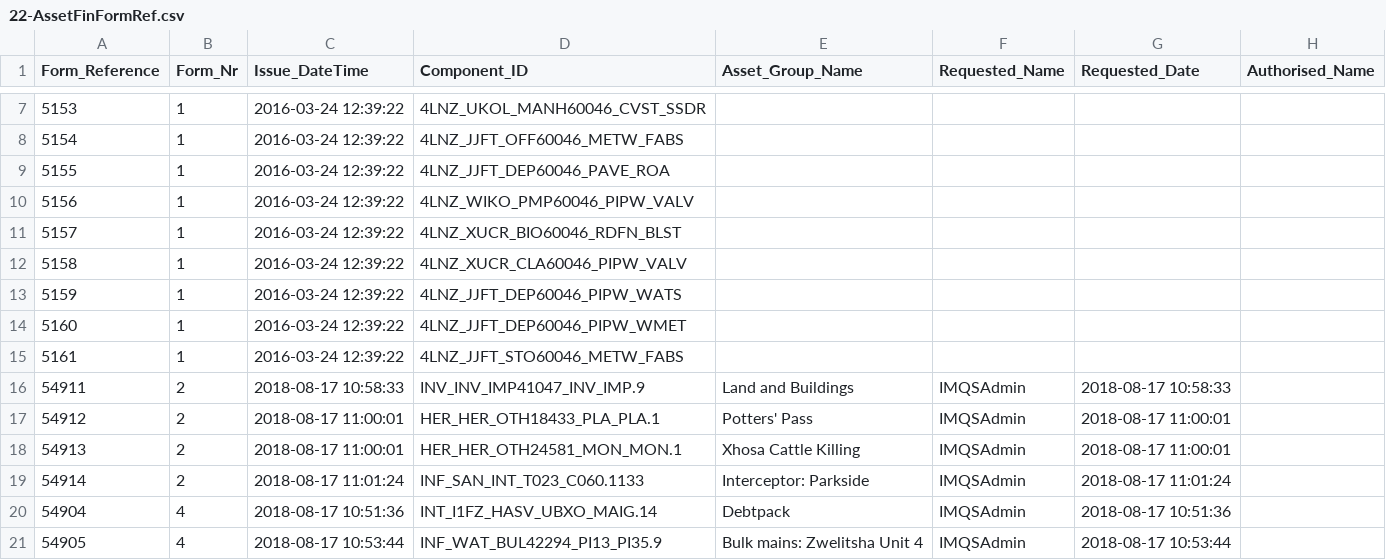
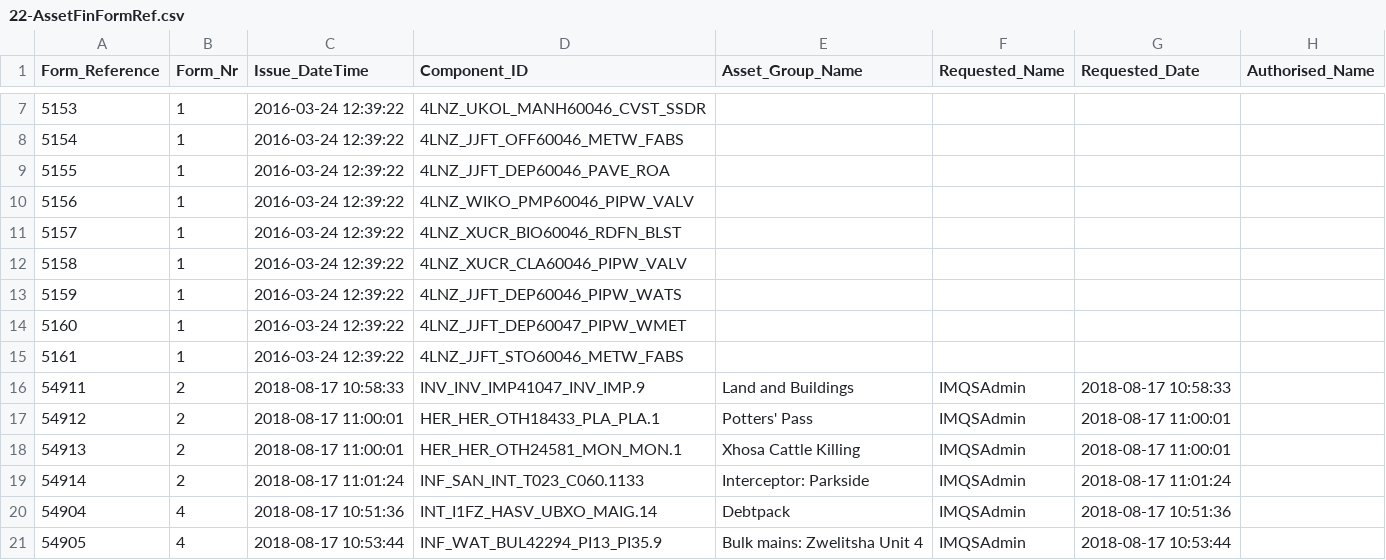
Before and after one commit to IMQS/imqs-asset-testing, a CSV file: scripts/v6/prime/22-AssetFinFormRef.csv, drawn as a sheet; only a part is shown, gaps mark what is left out; the diff names each change by its address in the sheet, - before the commit and + after, or states it on an @@ line.

Commit message:
Fix component id in form ref table.

```diff
--- a/scripts/v6/prime/22-AssetFinFormRef.csv
+++ b/scripts/v6/prime/22-AssetFinFormRef.csv
-D14 (Component_ID): 4LNZ_JJFT_DEP60046_PIPW_WMET
+D14 (Component_ID): 4LNZ_JJFT_DEP60047_PIPW_WMET
```
